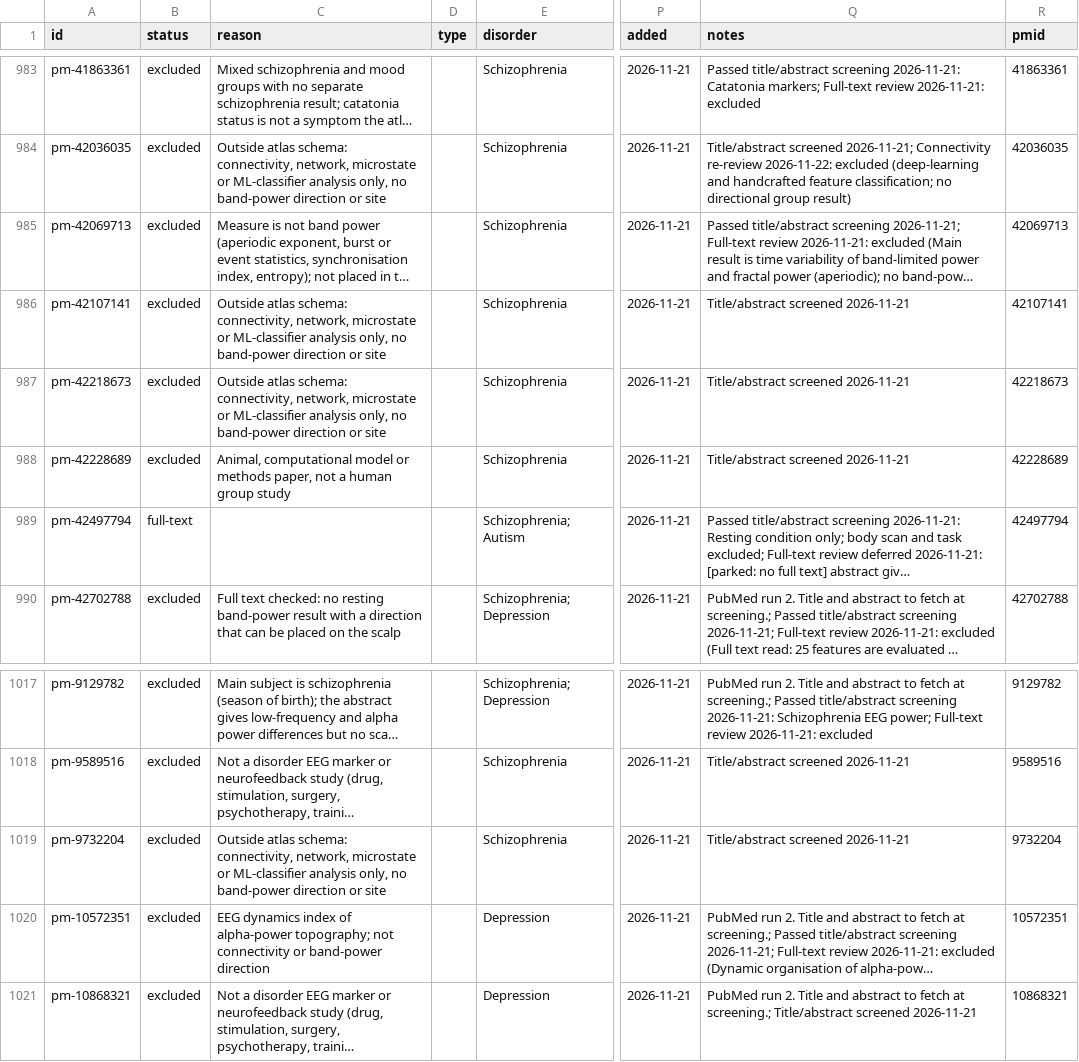
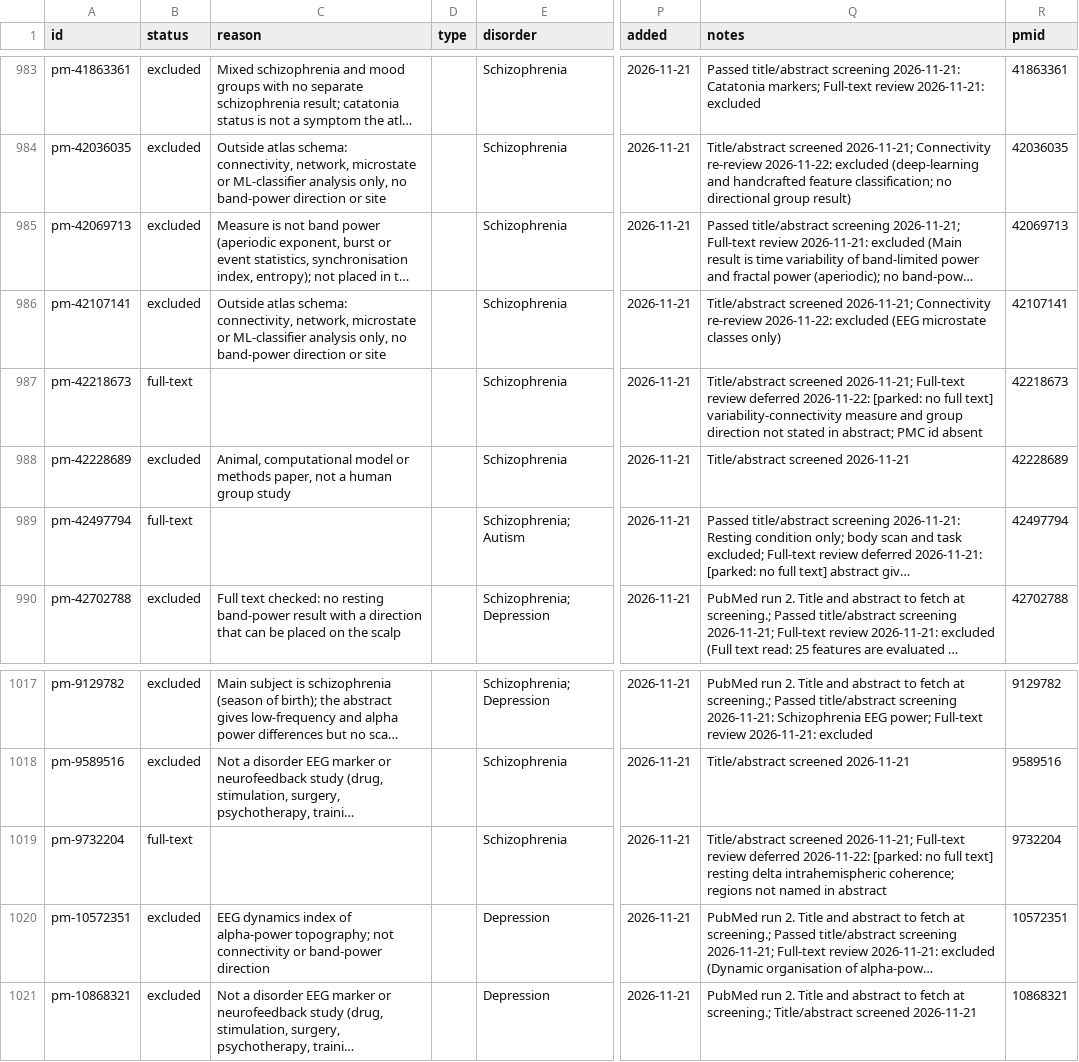
Before and after one commit to farrokh143/eeg-disorder-atlas, a CSV file: data/research-log.csv, drawn as a sheet; only a part is shown, gaps mark what is left out; long unchanged cells end in …; the diff names each change by its address in the sheet, - before the commit and + after, or states it on an @@ line.

```diff
--- a/data/research-log.csv
+++ b/data/research-log.csv
-Q986 (notes): Title/abstract screened 2026-11-21
+Q986 (notes): Title/abstract screened 2026-11-21; Connectivity re-review 2026-11-22: excluded (EEG microstate classes only)
-B987 (status): excluded
+B987 (status): full-text
-C987 (reason): Outside atlas schema: connectivity, network, microstate or ML-classifier analysis only, no band-power direction or site
+C987 (reason): (empty)
-Q987 (notes): Title/abstract screened 2026-11-21
+Q987 (notes): Title/abstract screened 2026-11-21; Full-text review deferred 2026-11-22: [parked: no full text] variability-connectivity measure and group direction not stated in abstract; PMC id absent
-B1019 (status): excluded
+B1019 (status): full-text
-C1019 (reason): Outside atlas schema: connectivity, network, microstate or ML-classifier analysis only, no band-power direction or site
+C1019 (reason): (empty)
-Q1019 (notes): Title/abstract screened 2026-11-21
+Q1019 (notes): Title/abstract screened 2026-11-21; Full-text review deferred 2026-11-22: [parked: no full text] resting delta intrahemispheric coherence; regions not named in abstract
```
Also changed, not shown: 1 other file.
